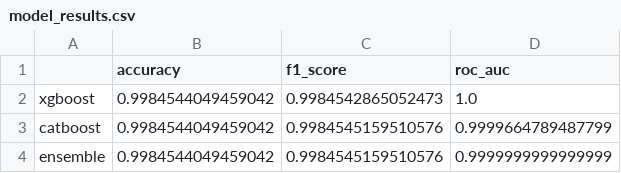
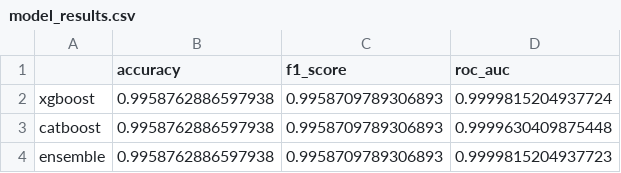
Before and after one commit to jackund25/career_prediction_system, a CSV file: data/02_processed/model_results.csv, drawn as a sheet.

```diff
--- a/data/02_processed/model_results.csv
+++ b/data/02_processed/model_results.csv
@@ -1,4 +1,4 @@
 ,accuracy,f1_score,roc_auc
-xgboost,0.9984544049459042,0.9984542865052473,1.0
-catboost,0.9984544049459042,0.9984545159510576,0.9999664789487799
-ensemble,0.9984544049459042,0.9984545159510576,0.9999999999999999
+xgboost,0.9958762886597938,0.9958709789306893,0.9999815204937724
+catboost,0.9958762886597938,0.9958709789306893,0.9999630409875448
+ensemble,0.9958762886597938,0.9958709789306893,0.9999815204937723
```
Also changed, not shown: catboost_info/learn_error.tsv, catboost_info/time_left.tsv, 44 other files.
